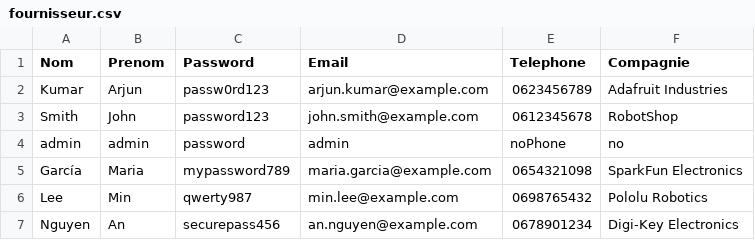
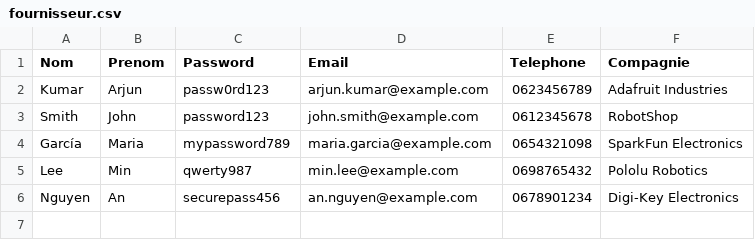
Before and after one commit to rimaboujenane/Robotix, a CSV file: Implémentation/Robotix/src/main/resources/data/fournisseur.csv, drawn as a sheet; the diff names each change by its address in the sheet, - before the commit and + after, or states it on an @@ line.

```diff
--- a/Implémentation/Robotix/src/main/resources/data/fournisseur.csv
+++ b/Implémentation/Robotix/src/main/resources/data/fournisseur.csv
-row 4: admin | admin | password | admin | noPhone | no
```
Also changed, not shown: Implémentation/Robotix/src/main/resources/data/activites.csv, Implémentation/Robotix/src/main/resources/data/utilisateur.csv.
